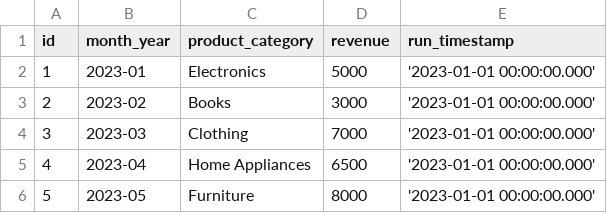
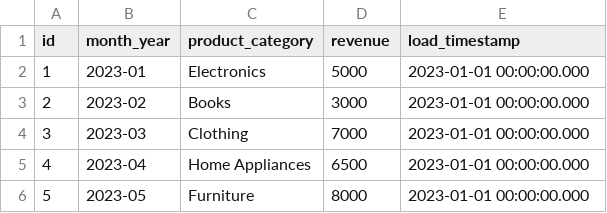
Before and after one commit to colin-thornburg/ABC-BQ, a CSV file: seeds/revenue.csv, drawn as a sheet.

Commit message:
fixed revenue seed

```diff
--- a/seeds/revenue.csv
+++ b/seeds/revenue.csv
@@ -1,6 +1,6 @@
-id,month_year,product_category,revenue,run_timestamp
-1,2023-01,Electronics,5000,'2023-01-01 00:00:00.000'
-2,2023-02,Books,3000,'2023-01-01 00:00:00.000'
-3,2023-03,Clothing,7000,'2023-01-01 00:00:00.000'
-4,2023-04,Home Appliances,6500,'2023-01-01 00:00:00.000'
-5,2023-05,Furniture,8000,'2023-01-01 00:00:00.000'
+id,month_year,product_category,revenue,load_timestamp
+1,2023-01,Electronics,5000,2023-01-01 00:00:00.000
+2,2023-02,Books,3000,2023-01-01 00:00:00.000
+3,2023-03,Clothing,7000,2023-01-01 00:00:00.000
+4,2023-04,Home Appliances,6500,2023-01-01 00:00:00.000
+5,2023-05,Furniture,8000,2023-01-01 00:00:00.000
```
Also changed, not shown: 1 other file.
